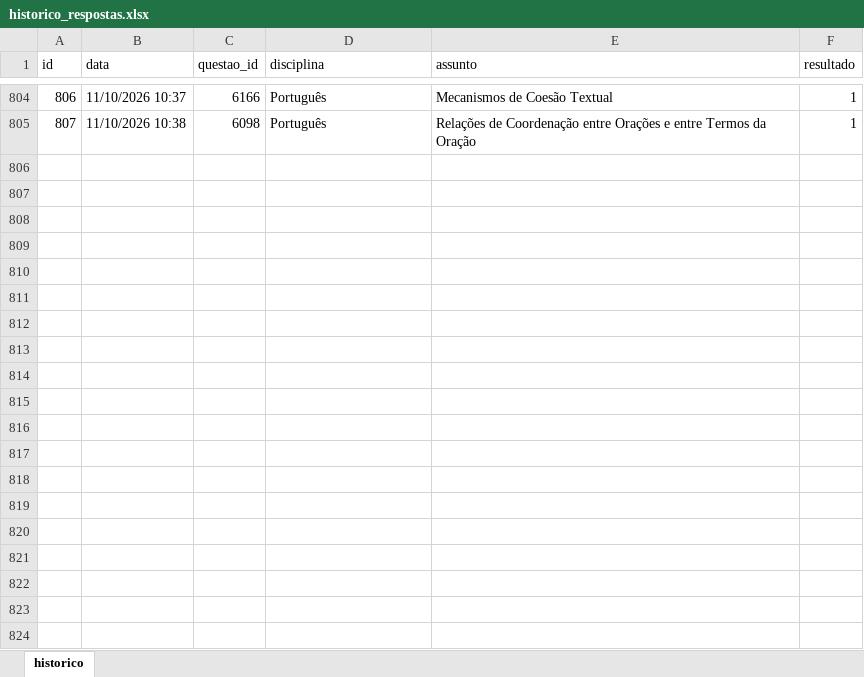
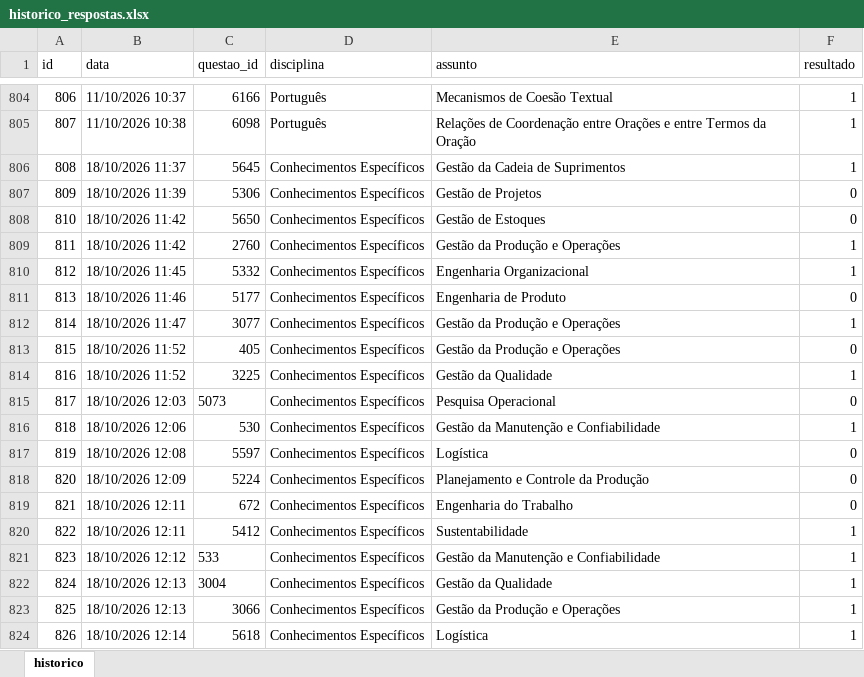
Before and after one commit to Lucas-Oliveira-wd/simulado, an Excel workbook: banco_de_dados/historico_respostas.xlsx, sheet historico, drawn as a sheet; only a part is shown, gaps mark what is left out; values as stored, in another font and other column widths than the file's, no borders; the diff covers the shown part only; the diff names each change by its address in the sheet, - before the commit and + after, or states it on an @@ line.

```diff
--- a/banco_de_dados/historico_respostas.xlsx (sheet historico)
+++ b/banco_de_dados/historico_respostas.xlsx (sheet historico)
+row 806: 808 | 18/10/2026 11:37 | 5645 | Conhecimentos Específicos | Gestão da Cadeia de Suprimentos | 1
+row 807: 809 | 18/10/2026 11:39 | 5306 | Conhecimentos Específicos | Gestão de Projetos | 0
+row 808: 810 | 18/10/2026 11:42 | 5650 | Conhecimentos Específicos | Gestão de Estoques | 0
+row 809: 811 | 18/10/2026 11:42 | 2760 | Conhecimentos Específicos | Gestão da Produção e Operações | 1
+row 810: 812 | 18/10/2026 11:45 | 5332 | Conhecimentos Específicos | Engenharia Organizacional | 1
+row 811: 813 | 18/10/2026 11:46 | 5177 | Conhecimentos Específicos | Engenharia de Produto | 0
+row 812: 814 | 18/10/2026 11:47 | 3077 | Conhecimentos Específicos | Gestão da Produção e Operações | 1
+row 813: 815 | 18/10/2026 11:52 | 405 | Conhecimentos Específicos | Gestão da Produção e Operações | 0
+row 814: 816 | 18/10/2026 11:52 | 3225 | Conhecimentos Específicos | Gestão da Qualidade | 1
+row 815: 817 | 18/10/2026 12:03 | 5073 | Conhecimentos Específicos | Pesquisa Operacional | 0
+row 816: 818 | 18/10/2026 12:06 | 530 | Conhecimentos Específicos | Gestão da Manutenção e Confiabilidade | 1
+row 817: 819 | 18/10/2026 12:08 | 5597 | Conhecimentos Específicos | Logística | 0
+row 818: 820 | 18/10/2026 12:09 | 5224 | Conhecimentos Específicos | Planejamento e Controle da Produção | 0
+row 819: 821 | 18/10/2026 12:11 | 672 | Conhecimentos Específicos | Engenharia do Trabalho | 0
+row 820: 822 | 18/10/2026 12:11 | 5412 | Conhecimentos Específicos | Sustentabilidade | 1
+row 821: 823 | 18/10/2026 12:12 | 533 | Conhecimentos Específicos | Gestão da Manutenção e Confiabilidade | 1
+row 822: 824 | 18/10/2026 12:13 | 3004 | Conhecimentos Específicos | Gestão da Qualidade | 1
+row 823: 825 | 18/10/2026 12:13 | 3066 | Conhecimentos Específicos | Gestão da Produção e Operações | 1
+row 824: 826 | 18/10/2026 12:14 | 5618 | Conhecimentos Específicos | Logística | 1
```
Also changed, not shown: 53 added rows elsewhere in this sheet, 1 other file.
